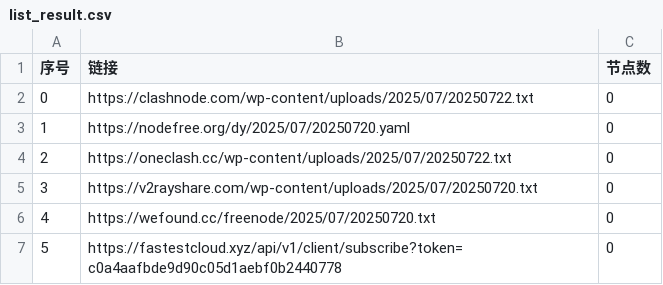
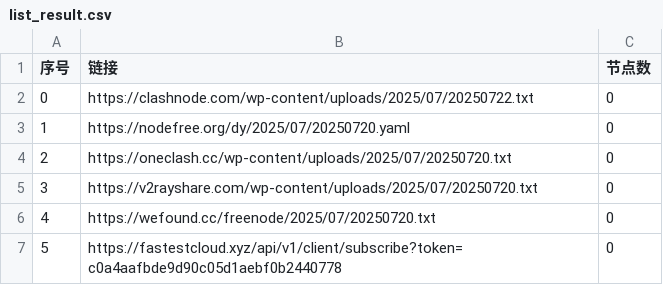
Before and after one commit to XCQ0607/node, a CSV file: list_result.csv, drawn as a sheet; only a part is shown.

```diff
--- a/list_result.csv
+++ b/list_result.csv
@@ -3,3 +3,3 @@
 1,https://nodefree.org/dy/2025/07/20250720.yaml,0
-2,https://oneclash.cc/wp-content/uploads/2025/07/20250722.txt,0
+2,https://oneclash.cc/wp-content/uploads/2025/07/20250720.txt,0
 3,https://v2rayshare.com/wp-content/uploads/2025/07/20250720.txt,0
```
Also changed, not shown: 4 other files.
